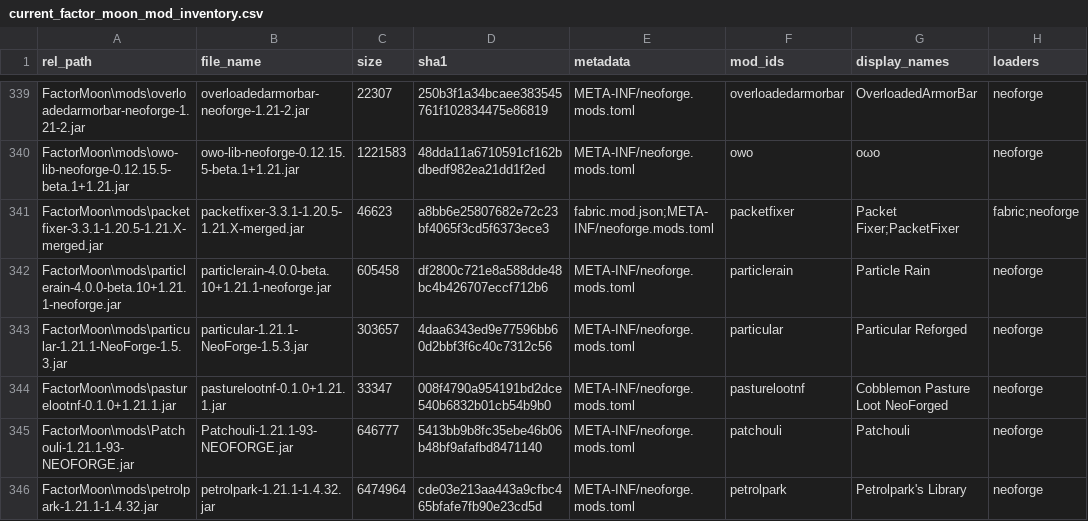
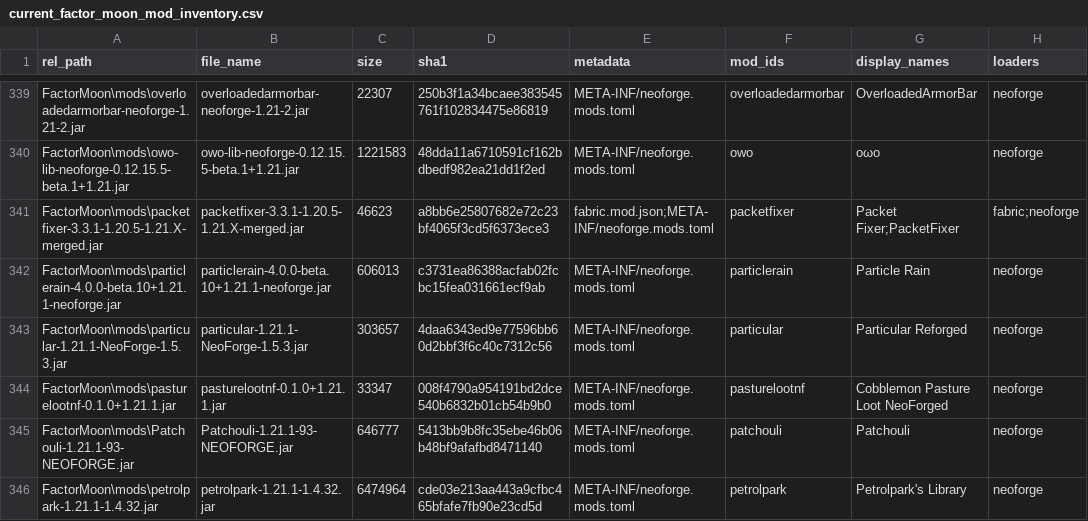
Before and after one commit to Diskoza/FactorMoon, a CSV file: _factor_moon_reports/current_factor_moon_mod_inventory.csv, drawn as a sheet; only a part is shown, gaps mark what is left out.

```diff
--- a/_factor_moon_reports/current_factor_moon_mod_inventory.csv
+++ b/_factor_moon_reports/current_factor_moon_mod_inventory.csv
@@ -341,3 +341,3 @@ FactorMoon\mods\owo-lib-neoforge-0.12.15.5-beta.1+1.21.jar,owo-lib-neoforge-0.12
 FactorMoon\mods\packetfixer-3.3.1-1.20.5-1.21.X-merged.jar,packetfixer-3.3.1-1.20.5-1.21.X-merged.jar,46623,a8bb6e25807682e72c23bf4065f3cd5f6373ece3,fabric.mod.json;META-INF/neoforge.mods.toml,packetfixer,Packet Fixer;PacketFixer,fabric;neoforge
-FactorMoon\mods\particlerain-4.0.0-beta.10+1.21.1-neoforge.jar,particlerain-4.0.0-beta.10+1.21.1-neoforge.jar,605458,df2800c721e8a588dde48bc4b426707eccf712b6,META-INF/neoforge.mods.toml,particlerain,Particle Rain,neoforge
+FactorMoon\mods\particlerain-4.0.0-beta.10+1.21.1-neoforge.jar,particlerain-4.0.0-beta.10+1.21.1-neoforge.jar,606013,c3731ea86388acfab02fcbc15fea031661ecf9ab,META-INF/neoforge.mods.toml,particlerain,Particle Rain,neoforge
 FactorMoon\mods\particular-1.21.1-NeoForge-1.5.3.jar,particular-1.21.1-NeoForge-1.5.3.jar,303657,4daa6343ed9e77596bb60d2bbf3f6c40c7312c56,META-INF/neoforge.mods.toml,particular,Particular Reforged,neoforge
```
Also changed, not shown: 3 other files.
